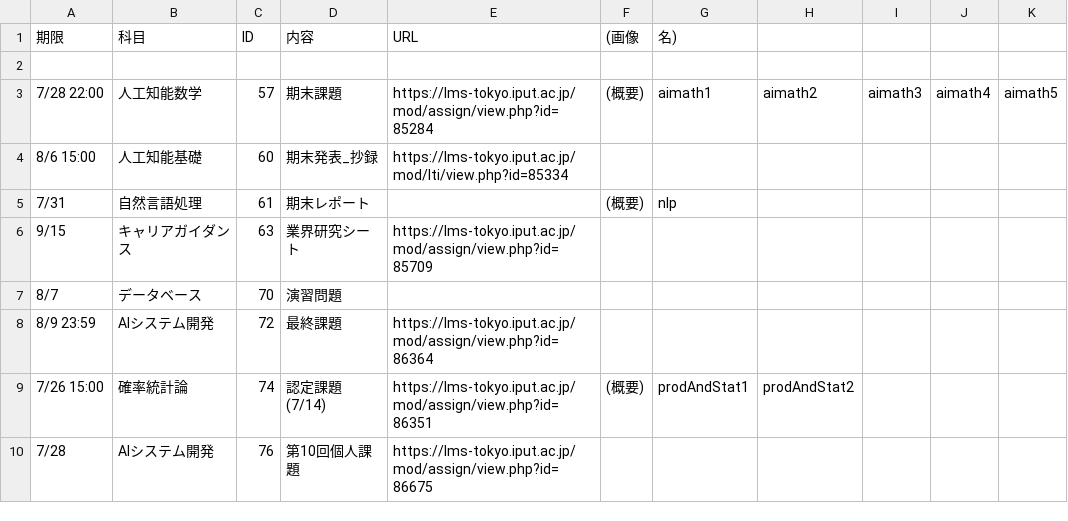
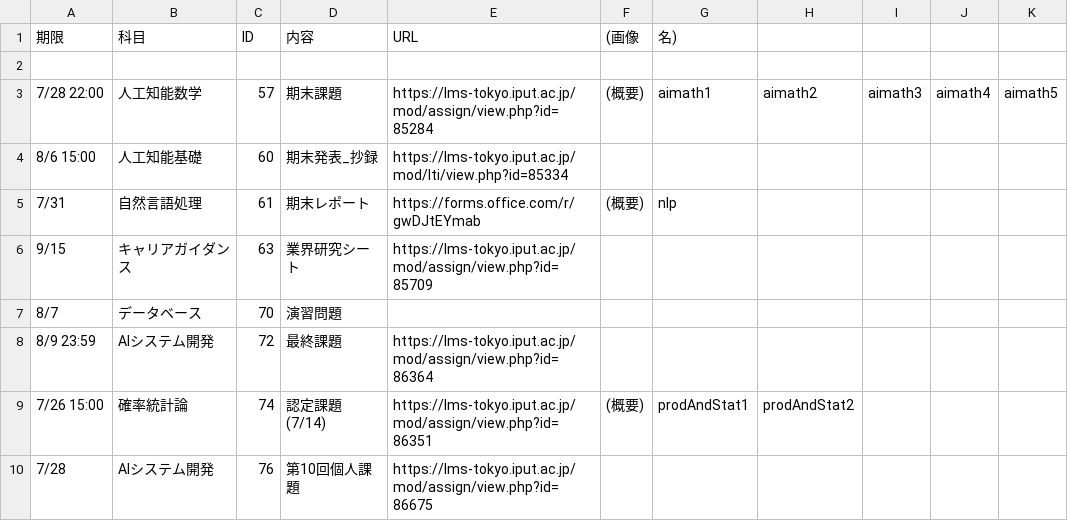
Before and after one commit to Phi110/f-management-system, a CSV file: csv/assignment.csv, drawn as a sheet.

Commit message:
Add files via upload

```diff
--- a/csv/assignment.csv
+++ b/csv/assignment.csv
@@ -4,3 +4,3 @@
 8/6 15:00,人工知能基礎,60,期末発表_抄録,https://lms-tokyo.iput.ac.jp/mod/lti/view.php?id=85334
-7/31,自然言語処理,61,期末レポート,,(概要),nlp
+7/31,自然言語処理,61,期末レポート,https://forms.office.com/r/gwDJtEYmab,(概要),nlp
 9/15,キャリアガイダンス,63,業界研究シート,https://lms-tokyo.iput.ac.jp/mod/assign/view.php?id=85709
```
